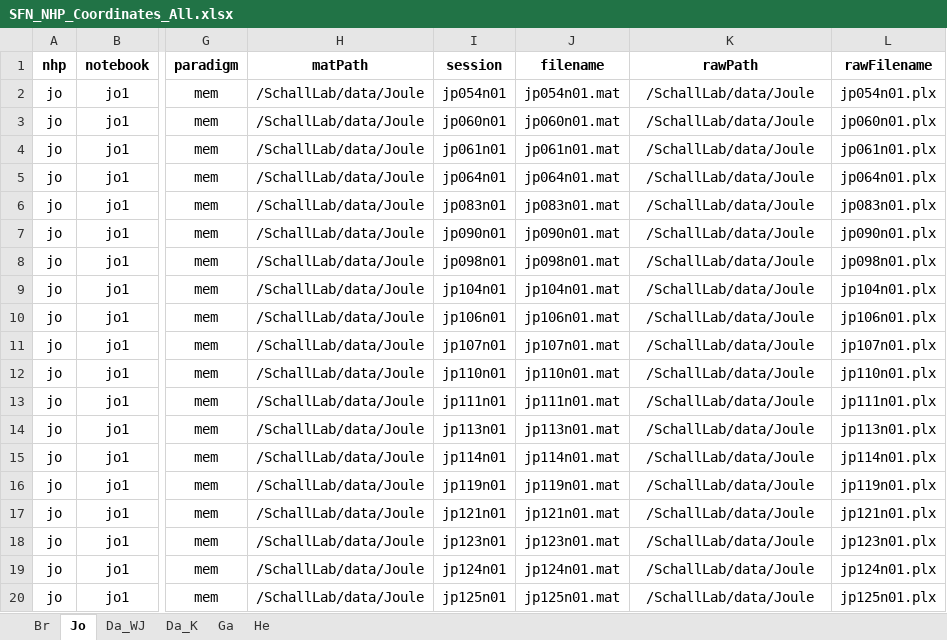
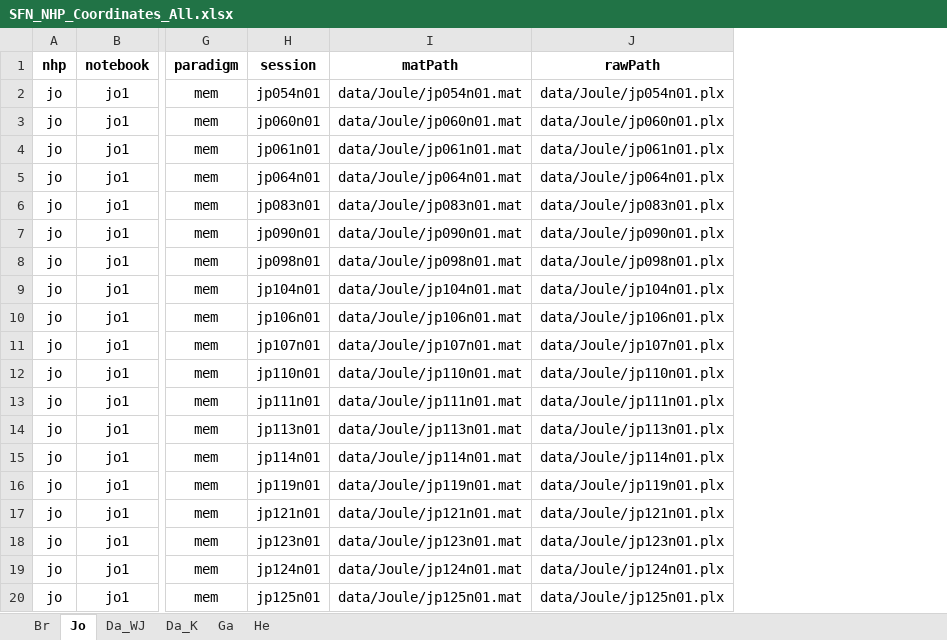
Before and after one commit to chenchals/schallab-spatial, an Excel workbook: config/SFN_NHP_Coordinates_All.xlsx, sheet Jo, drawn as a sheet; only a part is shown, gaps mark what is left out; values as stored, in another font and other column widths than the file's, no borders; removed rows and columns are numbered as before the commit, all else as after; the diff names each change by its address in the sheet, - before the commit and + after, or states it on an @@ line.

```diff
--- a/config/SFN_NHP_Coordinates_All.xlsx (sheet Jo)
+++ b/config/SFN_NHP_Coordinates_All.xlsx (sheet Jo)
-column H (matPath), rows 2-20: all /SchallLab/data/Joule
-column J (filename), rows 2-20: jp054n01.mat | jp060n01.mat | jp061n01.mat | jp064n01.mat | jp083n01.mat | jp090n01.mat | jp098n01.mat | jp104n01.mat | jp106n01.mat | jp107n01.mat | jp110n01.mat | jp111n01.mat | jp113n01.mat | jp114n01.mat | jp119n01.mat | jp121n01.mat | jp123n01.mat | jp124n01.mat | jp125n01.mat
+column I (matPath), rows 2-20: data/Joule/jp054n01.mat | data/Joule/jp060n01.mat | data/Joule/jp061n01.mat | data/Joule/jp064n01.mat | data/Joule/jp083n01.mat | data/Joule/jp090n01.mat | data/Joule/jp098n01.mat | data/Joule/jp104n01.mat | data/Joule/jp106n01.mat | data/Joule/jp107n01.mat | data/Joule/jp110n01.mat | data/Joule/jp111n01.mat | data/Joule/jp113n01.mat | data/Joule/jp114n01.mat | data/Joule/jp119n01.mat | data/Joule/jp121n01.mat | data/Joule/jp123n01.mat | data/Joule/jp124n01.mat | data/Joule/jp125n01.mat
-column L (rawFilename), rows 2-20: jp054n01.plx | jp060n01.plx | jp061n01.plx | jp064n01.plx | jp083n01.plx | jp090n01.plx | jp098n01.plx | jp104n01.plx | jp106n01.plx | jp107n01.plx | jp110n01.plx | jp111n01.plx | jp113n01.plx | jp114n01.plx | jp119n01.plx | jp121n01.plx | jp123n01.plx | jp124n01.plx | jp125n01.plx
-J2 (rawPath): /SchallLab/data/Joule
+J2 (rawPath): data/Joule/jp054n01.plx
-J3 (rawPath): /SchallLab/data/Joule
+J3 (rawPath): data/Joule/jp060n01.plx
-J4 (rawPath): /SchallLab/data/Joule
+J4 (rawPath): data/Joule/jp061n01.plx
-J5 (rawPath): /SchallLab/data/Joule
+J5 (rawPath): data/Joule/jp064n01.plx
-J6 (rawPath): /SchallLab/data/Joule
+J6 (rawPath): data/Joule/jp083n01.plx
-J7 (rawPath): /SchallLab/data/Joule
+J7 (rawPath): data/Joule/jp090n01.plx
-J8 (rawPath): /SchallLab/data/Joule
+J8 (rawPath): data/Joule/jp098n01.plx
-J9 (rawPath): /SchallLab/data/Joule
+J9 (rawPath): data/Joule/jp104n01.plx
-J10 (rawPath): /SchallLab/data/Joule
+J10 (rawPath): data/Joule/jp106n01.plx
-J11 (rawPath): /SchallLab/data/Joule
+J11 (rawPath): data/Joule/jp107n01.plx
-J12 (rawPath): /SchallLab/data/Joule
+J12 (rawPath): data/Joule/jp110n01.plx
-J13 (rawPath): /SchallLab/data/Joule
+J13 (rawPath): data/Joule/jp111n01.plx
-J14 (rawPath): /SchallLab/data/Joule
+J14 (rawPath): data/Joule/jp113n01.plx
-J15 (rawPath): /SchallLab/data/Joule
+J15 (rawPath): data/Joule/jp114n01.plx
-J16 (rawPath): /SchallLab/data/Joule
+J16 (rawPath): data/Joule/jp119n01.plx
-J17 (rawPath): /SchallLab/data/Joule
+J17 (rawPath): data/Joule/jp121n01.plx
-J18 (rawPath): /SchallLab/data/Joule
+J18 (rawPath): data/Joule/jp123n01.plx
-J19 (rawPath): /SchallLab/data/Joule
+J19 (rawPath): data/Joule/jp124n01.plx
-J20 (rawPath): /SchallLab/data/Joule
+J20 (rawPath): data/Joule/jp125n01.plx
```
Also changed, not shown: sheet Br, sheet Ga, sheet Da_WJ, sheet He, sheet Da_K, formulas that keep their value.
